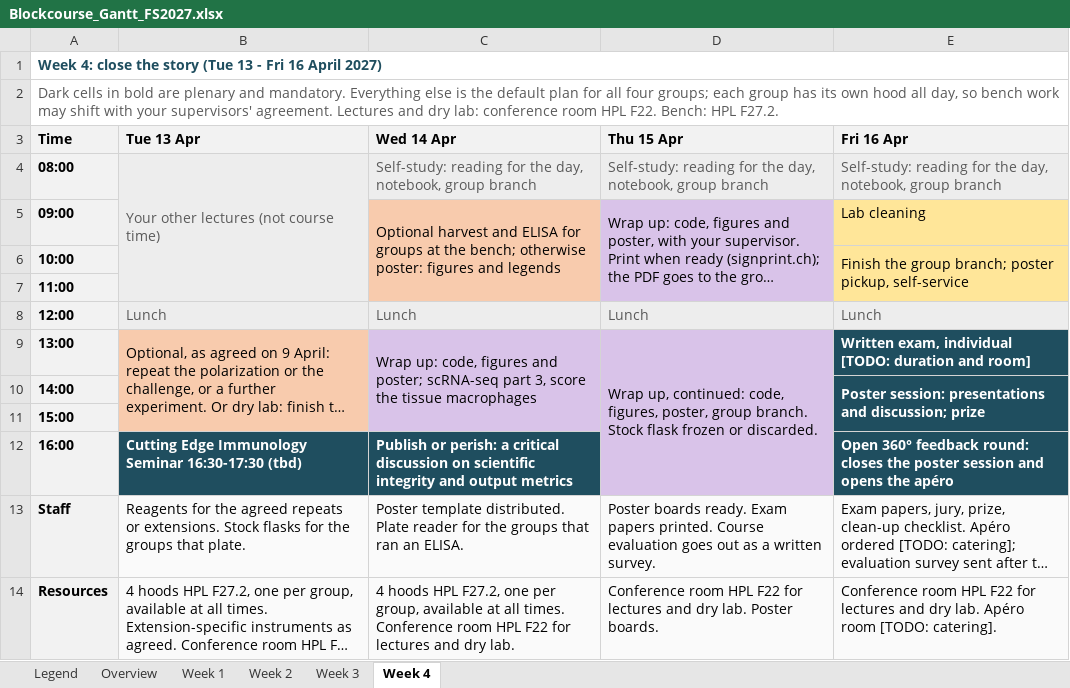
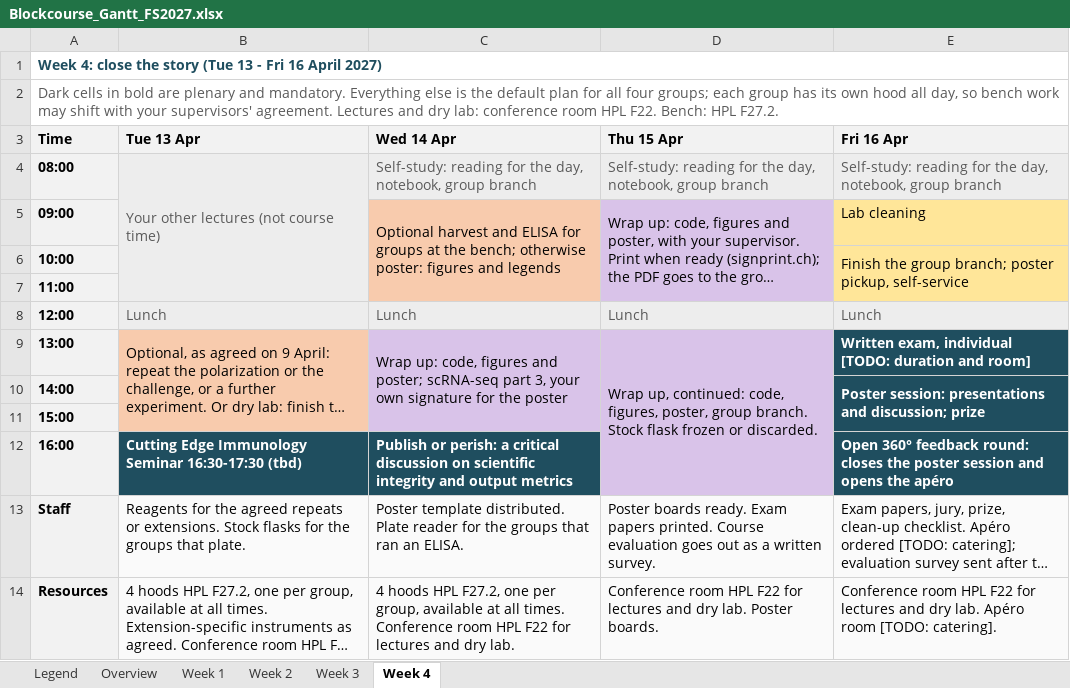
Before and after one commit to TizzuLab/Blockrophage, an Excel workbook: tools/schedule/Blockcourse_Gantt_FS2027.xlsx, sheet Week 4, drawn as a sheet; long unchanged cells end in …; values as stored, in another font and other column widths than the file's, no borders; the diff names each change by its address in the sheet, - before the commit and + after, or states it on an @@ line.

```diff
--- a/tools/schedule/Blockcourse_Gantt_FS2027.xlsx (sheet Week 4)
+++ b/tools/schedule/Blockcourse_Gantt_FS2027.xlsx (sheet Week 4)
-C9 (Wed 14 Apr): …part 3, score the tissue macrophages
+C9 (Wed 14 Apr): …part 3, your own signature for the poster
```
Also changed, not shown: sheet Week 2, sheet Week 3, sheet Legend, 18 other files.
